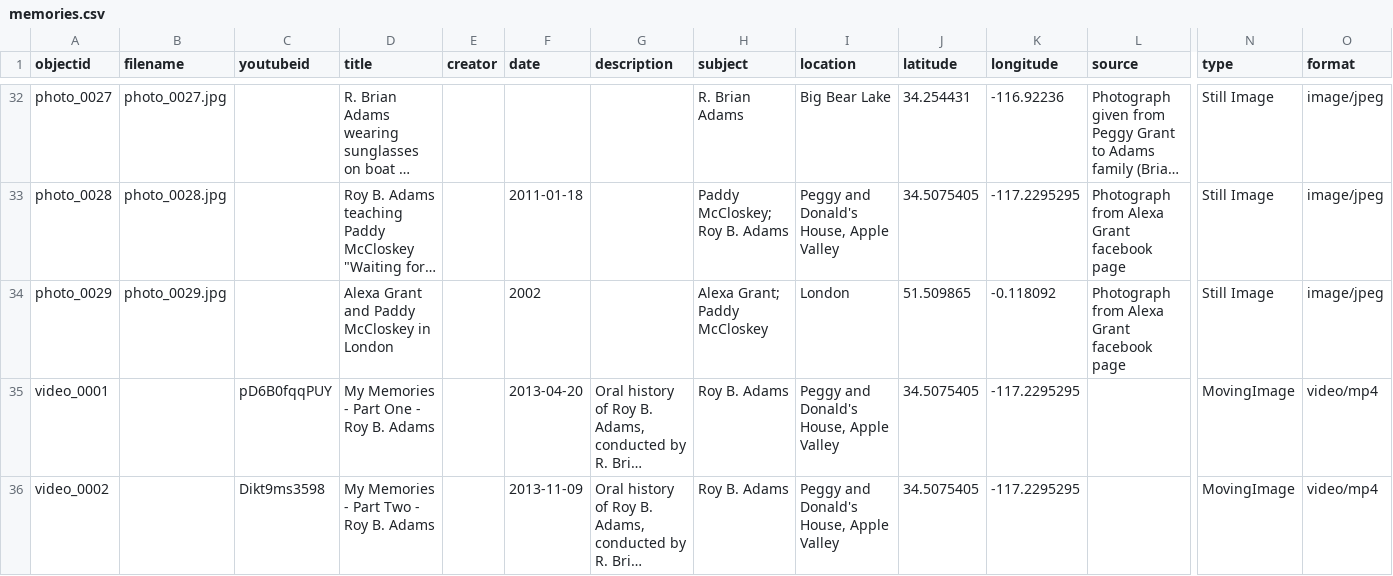
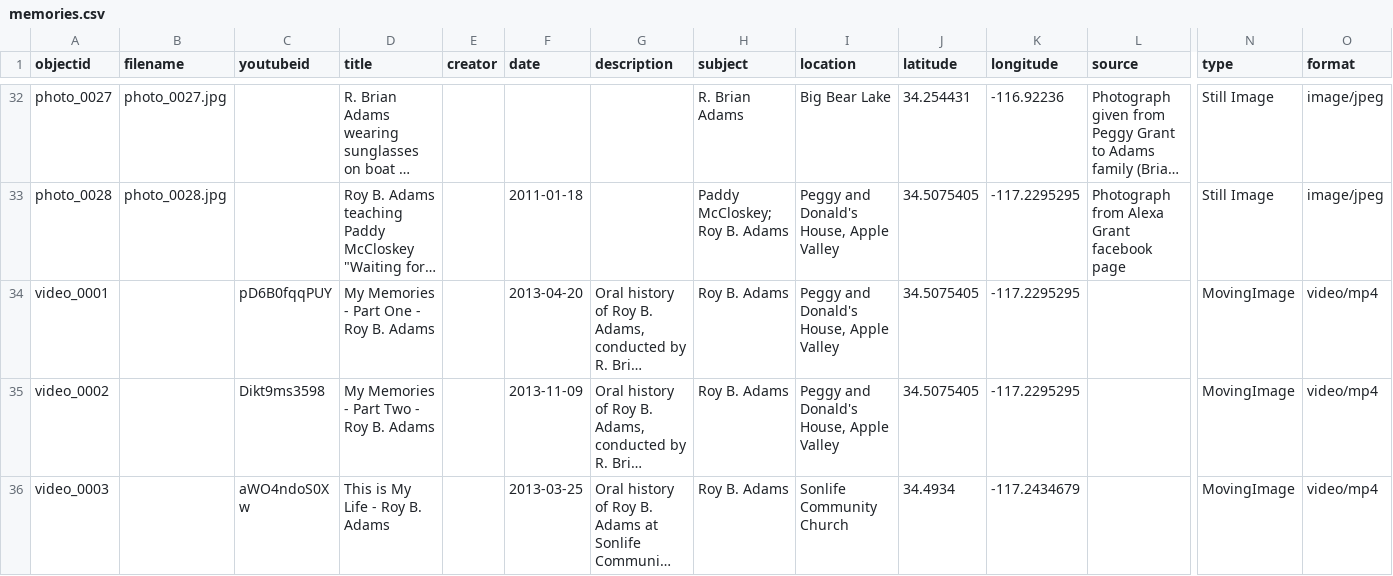
Before and after one commit to the-adams-family/memories, a CSV file: _data/memories.csv, drawn as a sheet; only a part is shown, gaps mark what is left out; the shorter side is filled out with more unchanged rows; long unchanged cells end in …; rows hold the shown columns only; the diff names each change by its address in the sheet, - before the commit and + after, or states it on an @@ line.

Commit message:
Update memories.csv

```diff
--- a/_data/memories.csv
+++ b/_data/memories.csv
-row 34: photo_0029 | photo_0029.jpg |  | Alexa Grant and Paddy McCloskey in London |  | 2002 |  | Alexa Grant; Paddy McCloskey | London | 51.509865 | -0.118092 | Photograph from Alexa Grant facebook page | Still Image | image/jpeg
```
